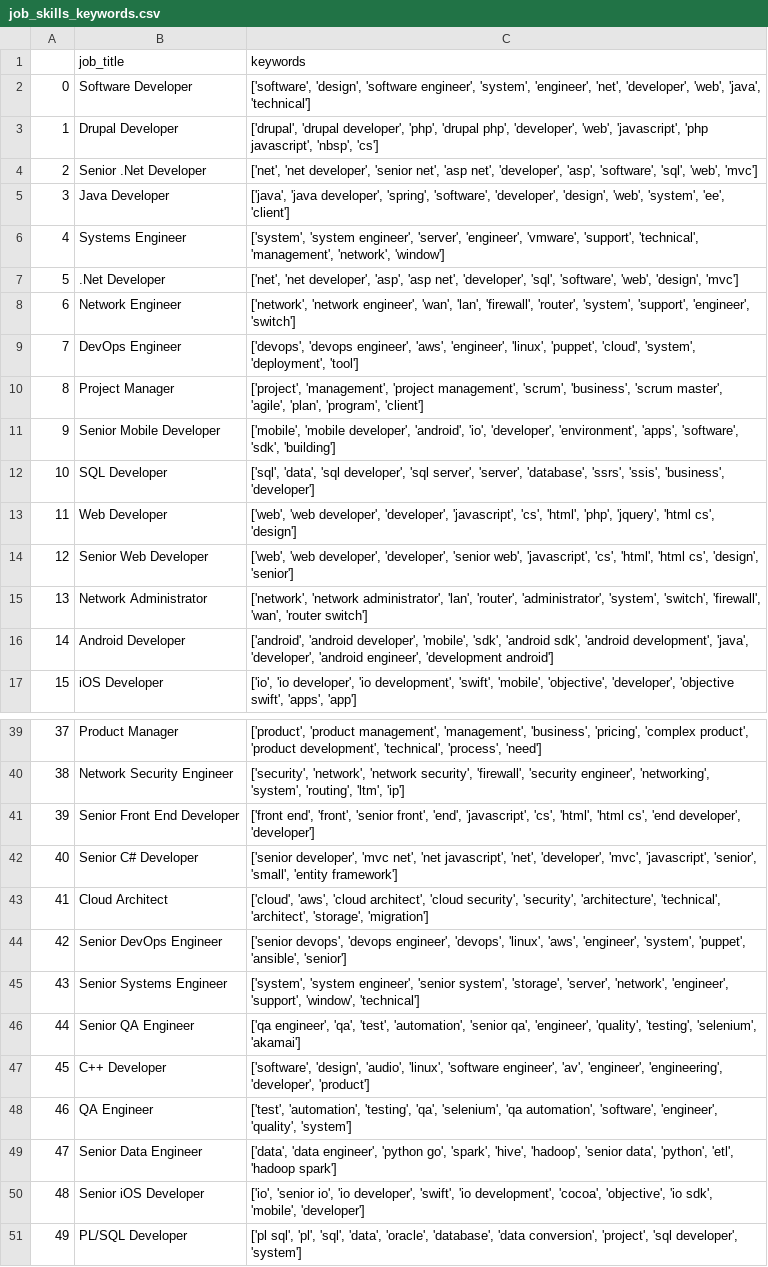
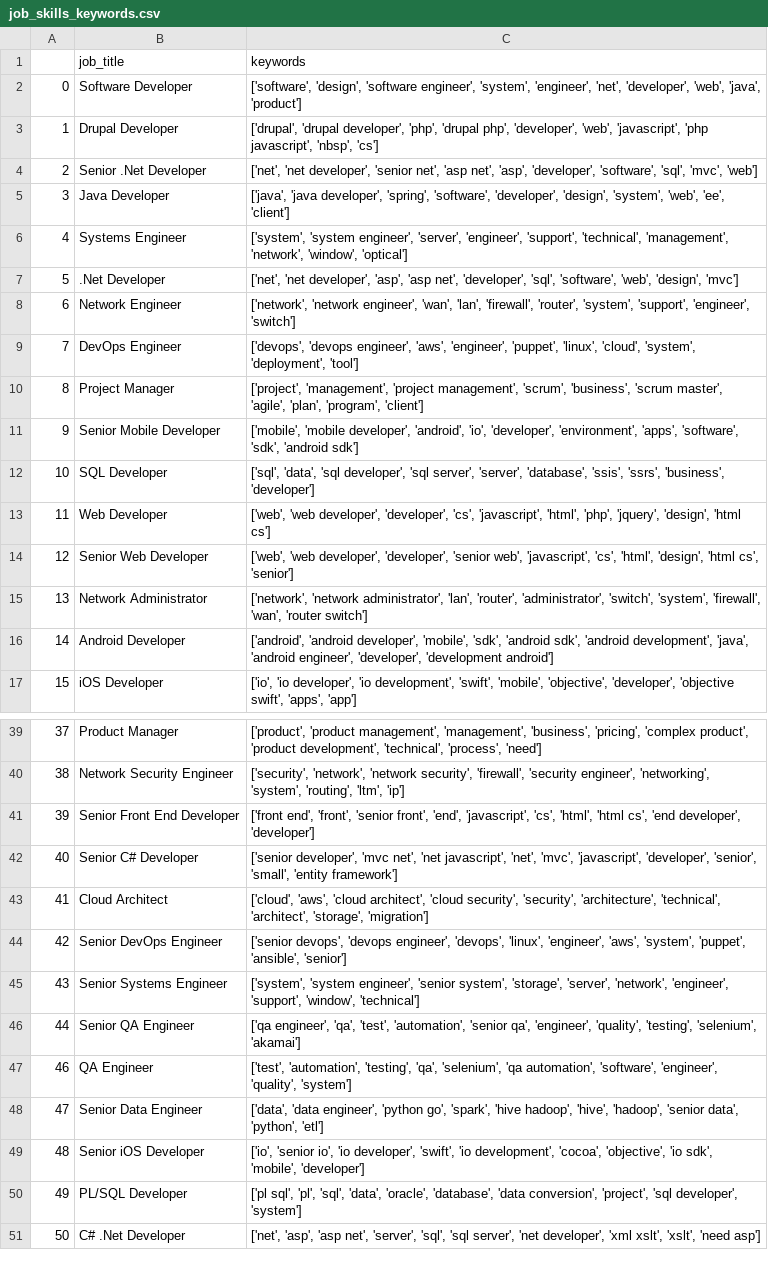
Before and after one commit to kajalv/promoted, a CSV file: data/jobs-data/job_skills_keywords.csv, drawn as a sheet; only a part is shown, gaps mark what is left out; the shorter side is filled out with more unchanged rows; the diff covers the shown part only.

Commit message:
cleaned the job keyword dataset; much accurate now

```diff
--- a/data/jobs-data/job_skills_keywords.csv
+++ b/data/jobs-data/job_skills_keywords.csv
@@ -1,17 +1,17 @@
 ,job_title,keywords
-0,Software Developer,"['software', 'design', 'software engineer', 'system', 'engineer', 'net', 'developer', 'web', 'java', 'technical']"
+0,Software Developer,"['software', 'design', 'software engineer', 'system', 'engineer', 'net', 'developer', 'web', 'java', 'product']"
 1,Drupal Developer,"['drupal', 'drupal developer', 'php', 'drupal php', 'developer', 'web', 'javascript', 'php javascript', 'nbsp', 'cs']"
-2,Senior .Net Developer,"['net', 'net developer', 'senior net', 'asp net', 'developer', 'asp', 'software', 'sql', 'web', 'mvc']"
-3,Java Developer,"['java', 'java developer', 'spring', 'software', 'developer', 'design', 'web', 'system', 'ee', 'client']"
-4,Systems Engineer,"['system', 'system engineer', 'server', 'engineer', 'vmware', 'support', 'technical', 'management', 'network', 'window']"
+2,Senior .Net Developer,"['net', 'net developer', 'senior net', 'asp net', 'asp', 'developer', 'software', 'sql', 'mvc', 'web']"
+3,Java Developer,"['java', 'java developer', 'spring', 'software', 'developer', 'design', 'system', 'web', 'ee', 'client']"
+4,Systems Engineer,"['system', 'system engineer', 'server', 'engineer', 'support', 'technical', 'management', 'network', 'window', 'optical']"
 5,.Net Developer,"['net', 'net developer', 'asp', 'asp net', 'developer', 'sql', 'software', 'web', 'design', 'mvc']"
 6,Network Engineer,"['network', 'network engineer', 'wan', 'lan', 'firewall', 'router', 'system', 'support', 'engineer', 'switch']"
-7,DevOps Engineer,"['devops', 'devops engineer', 'aws', 'engineer', 'linux', 'puppet', 'cloud', 'system', 'deployment', 'tool']"
+7,DevOps Engineer,"['devops', 'devops engineer', 'aws', 'engineer', 'puppet', 'linux', 'cloud', 'system', 'deployment', 'tool']"
 8,Project Manager,"['project', 'management', 'project management', 'scrum', 'business', 'scrum master', 'agile', 'plan', 'program', 'client']"
-9,Senior Mobile Developer,"['mobile', 'mobile developer', 'android', 'io', 'developer', 'environment', 'apps', 'software', 'sdk', 'building']"
-10,SQL Developer,"['sql', 'data', 'sql developer', 'sql server', 'server', 'database', 'ssrs', 'ssis', 'business', 'developer']"
-11,Web Developer,"['web', 'web developer', 'developer', 'javascript', 'cs', 'html', 'php', 'jquery', 'html cs', 'design']"
-12,Senior Web Developer,"['web', 'web developer', 'developer', 'senior web', 'javascript', 'cs', 'html', 'html cs', 'design', 'senior']"
-13,Network Administrator,"['network', 'network administrator', 'lan', 'router', 'administrator', 'system', 'switch', 'firewall', 'wan', 'router switch']"
-14,Android Developer,"['android', 'android developer', 'mobile', 'sdk', 'android sdk', 'android development', 'java', 'developer', 'android engineer', 'development android']"
+9,Senior Mobile Developer,"['mobile', 'mobile developer', 'android', 'io', 'developer', 'environment', 'apps', 'software', 'sdk', 'android sdk']"
+10,SQL Developer,"['sql', 'data', 'sql developer', 'sql server', 'server', 'database', 'ssis', 'ssrs', 'business', 'developer']"
+11,Web Developer,"['web', 'web developer', 'developer', 'cs', 'javascript', 'html', 'php', 'jquery', 'design', 'html cs']"
+12,Senior Web Developer,"['web', 'web developer', 'developer', 'senior web', 'javascript', 'cs', 'html', 'design', 'html cs', 'senior']"
+13,Network Administrator,"['network', 'network administrator', 'lan', 'router', 'administrator', 'switch', 'system', 'firewall', 'wan', 'router switch']"
+14,Android Developer,"['android', 'android developer', 'mobile', 'sdk', 'android sdk', 'android development', 'java', 'android engineer', 'developer', 'development android']"
 15,iOS Developer,"['io', 'io developer', 'io development', 'swift', 'mobile', 'objective', 'developer', 'objective swift', 'apps', 'app']"
@@ -41,10 +41,9 @@
 39,Senior Front End Developer,"['front end', 'front', 'senior front', 'end', 'javascript', 'cs', 'html', 'html cs', 'end developer', 'developer']"
-40,Senior C# Developer,"['senior developer', 'mvc net', 'net javascript', 'net', 'developer', 'mvc', 'javascript', 'senior', 'small', 'entity framework']"
+40,Senior C# Developer,"['senior developer', 'mvc net', 'net javascript', 'net', 'mvc', 'javascript', 'developer', 'senior', 'small', 'entity framework']"
 41,Cloud Architect,"['cloud', 'aws', 'cloud architect', 'cloud security', 'security', 'architecture', 'technical', 'architect', 'storage', 'migration']"
-42,Senior DevOps Engineer,"['senior devops', 'devops engineer', 'devops', 'linux', 'aws', 'engineer', 'system', 'puppet', 'ansible', 'senior']"
+42,Senior DevOps Engineer,"['senior devops', 'devops engineer', 'devops', 'linux', 'engineer', 'aws', 'system', 'puppet', 'ansible', 'senior']"
 43,Senior Systems Engineer,"['system', 'system engineer', 'senior system', 'storage', 'server', 'network', 'engineer', 'support', 'window', 'technical']"
 44,Senior QA Engineer,"['qa engineer', 'qa', 'test', 'automation', 'senior qa', 'engineer', 'quality', 'testing', 'selenium', 'akamai']"
-45,C++ Developer,"['software', 'design', 'audio', 'linux', 'software engineer', 'av', 'engineer', 'engineering', 'developer', 'product']"
 46,QA Engineer,"['test', 'automation', 'testing', 'qa', 'selenium', 'qa automation', 'software', 'engineer', 'quality', 'system']"
-47,Senior Data Engineer,"['data', 'data engineer', 'python go', 'spark', 'hive', 'hadoop', 'senior data', 'python', 'etl', 'hadoop spark']"
+47,Senior Data Engineer,"['data', 'data engineer', 'python go', 'spark', 'hive hadoop', 'hive', 'hadoop', 'senior data', 'python', 'etl']"
 48,Senior iOS Developer,"['io', 'senior io', 'io developer', 'swift', 'io development', 'cocoa', 'objective', 'io sdk', 'mobile', 'developer']"
```
Also changed, not shown: 24 removed rows and 14 edited cells elsewhere in this file, 3 other files.
